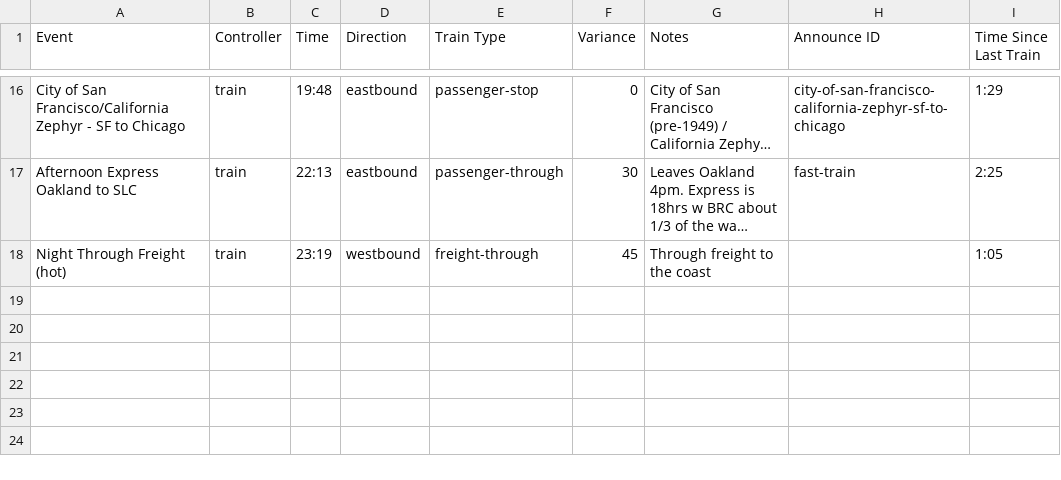
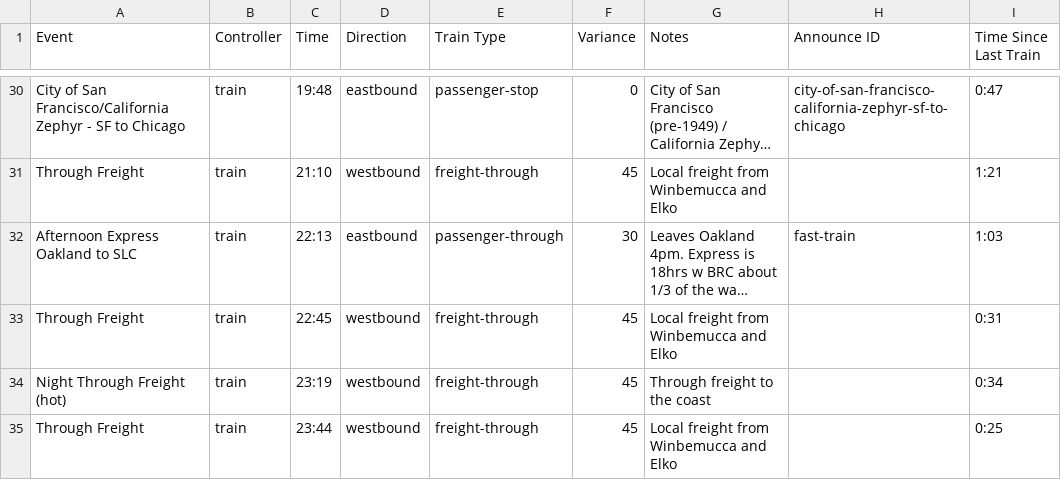
Before and after one commit to wmodes/blackrockstation, a CSV file: scheduler/data/schedule.csv, drawn as a sheet; only a part is shown, gaps mark what is left out; long unchanged cells end in …; addresses are those after the commit; the diff covers the shown part only; the diff names each change by its address in the sheet, - before the commit and + after, or states it on an @@ line.

```diff
--- a/scheduler/data/schedule.csv
+++ b/scheduler/data/schedule.csv
-I30 (Time Since Last Train): 1:29
+I30 (Time Since Last Train): 0:47
+row 31: Through Freight | train | 21:10 | westbound | freight-through | 45 | Local freight from Winbemucca and Elko |  | 1:21
-I32 (Time Since Last Train): 2:25
+I32 (Time Since Last Train): 1:03
+row 33: Through Freight | train | 22:45 | westbound | freight-through | 45 | Local freight from Winbemucca and Elko |  | 0:31
-I34 (Time Since Last Train): 1:05
+I34 (Time Since Last Train): 0:34
+row 35: Through Freight | train | 23:44 | westbound | freight-through | 45 | Local freight from Winbemucca and Elko |  | 0:25
```
Also changed, not shown: 14 added rows and 13 edited cells elsewhere in this file.
